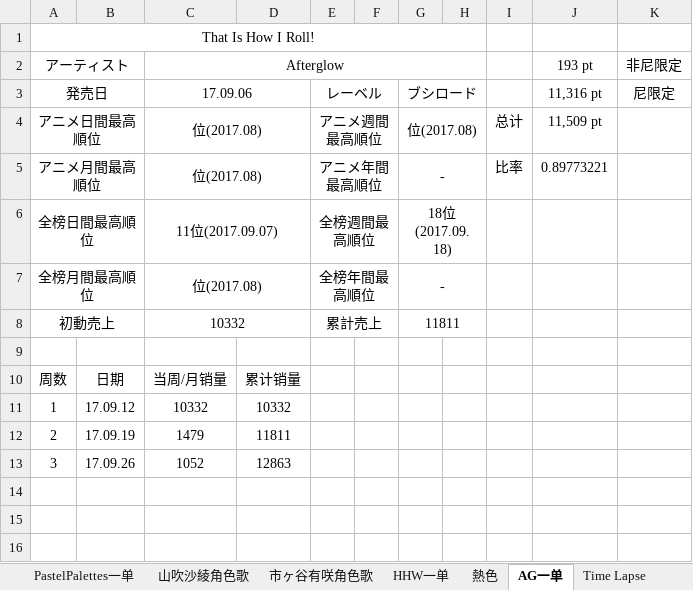
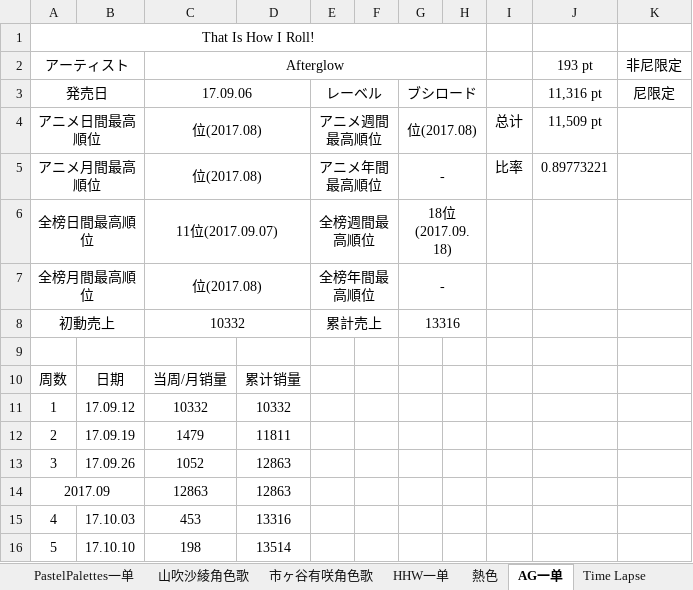
Before and after one commit to ItoHanover/BanGDream, an Excel workbook: BanG Dream! CD销量追踪.xlsx, sheet AG一单, drawn as a sheet; values as stored, in another font and other column widths than the file's, no borders; the diff names each change by its address in the sheet, - before the commit and + after, or states it on an @@ line.

```diff
--- a/BanG Dream! CD销量追踪.xlsx (sheet AG一单)
+++ b/BanG Dream! CD销量追踪.xlsx (sheet AG一单)
-G8: 11811
+G8: 13316
+row 14: 2017.09 |  | 12863 | 12863
+row 15: 4 | 17.10.03 | 453 | 13316
+row 16: 5 | 17.10.10 | 198 | 13514
```
Also changed, not shown: sheet 熱色, sheet Time Lapse, sheet 总表, sheet 日榜推移记录, sheet HHW一单, sheet 市ヶ谷有咲角色歌, 4 more sheets.
